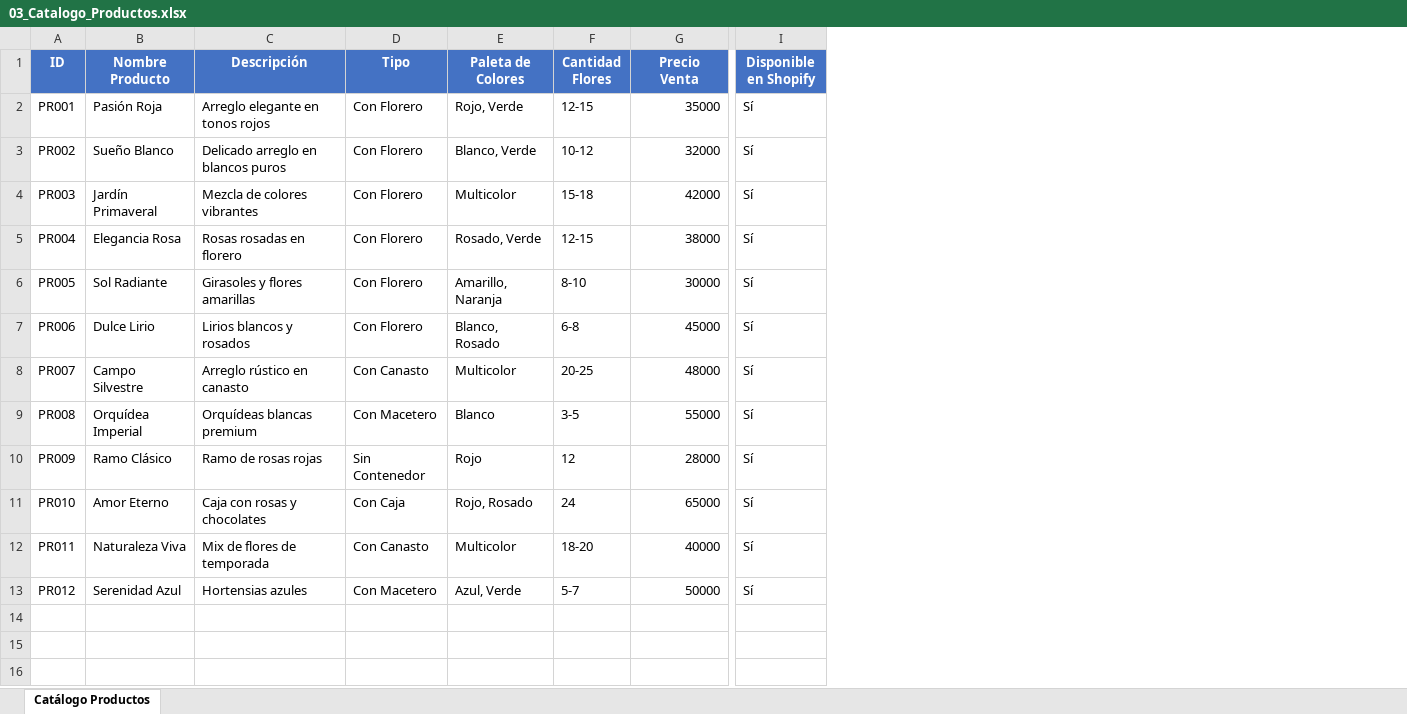
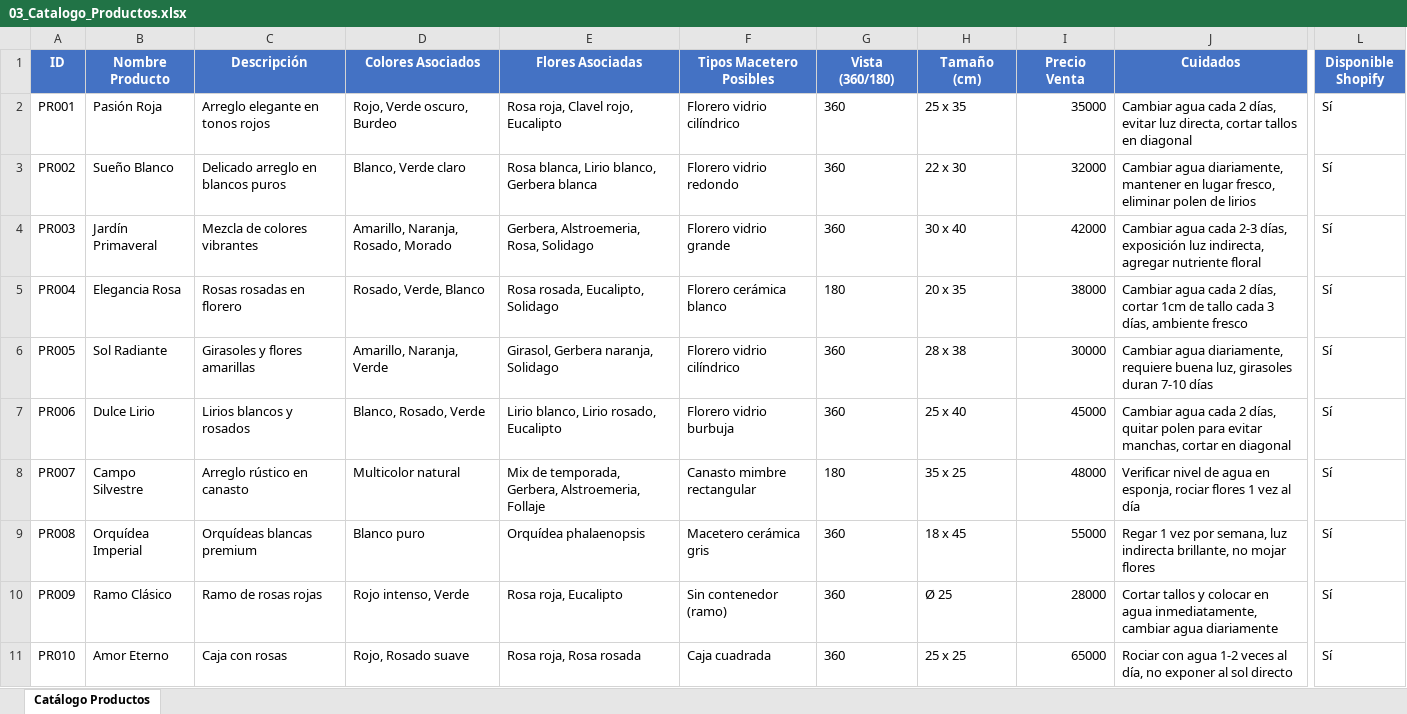
Before and after one commit to juliettegramatges/Las-Lira, an Excel workbook: 03_Catalogo_Productos.xlsx, sheet Catálogo Productos, drawn as a sheet; only a part is shown, gaps mark what is left out; values as stored, in another font and other column widths than the file's, no borders; removed rows and columns are numbered as before the commit, all else as after; rows hold the shown columns only; the diff names each change by its address in the sheet, - before the commit and + after, or states it on an @@ line.

```diff
--- a/03_Catalogo_Productos.xlsx (sheet Catálogo Productos)
+++ b/03_Catalogo_Productos.xlsx (sheet Catálogo Productos)
-column D (Tipo), rows 2-11: Con Florero | Con Florero | Con Florero | Con Florero | Con Florero | Con Florero | Con Canasto | Con Macetero | Sin Contenedor | Con Caja
-column E (Paleta de Colores), rows 2-11: Rojo, Verde | Blanco, Verde | Multicolor | Rosado, Verde | Amarillo, Naranja | Blanco, Rosado | Multicolor | Blanco | Rojo | Rojo, Rosado
-column F (Cantidad Flores), rows 2-11: 12-15 | 10-12 | 15-18 | 12-15 | 8-10 | 6-8 | 20-25 | 3-5 | 12 | 24
+column D (Colores Asociados), rows 2-11: Rojo, Verde oscuro, Burdeo | Blanco, Verde claro | Amarillo, Naranja, Rosado, Morado | Rosado, Verde, Blanco | Amarillo, Naranja, Verde | Blanco, Rosado, Verde | Multicolor natural | Blanco puro | Rojo intenso, Verde | Rojo, Rosado suave
+column E (Flores Asociadas), rows 2-11: Rosa roja, Clavel rojo, Eucalipto | Rosa blanca, Lirio blanco, Gerbera blanca | Gerbera, Alstroemeria, Rosa, Solidago | Rosa rosada, Eucalipto, Solidago | Girasol, Gerbera naranja, Solidago | Lirio blanco, Lirio rosado, Eucalipto | Mix de temporada, Gerbera, Alstroemeria, Follaje | Orquídea phalaenopsis | Rosa roja, Eucalipto | Rosa roja, Rosa rosada
+column F (Tipos Macetero Posibles), rows 2-11: Florero vidrio cilíndrico | Florero vidrio redondo | Florero vidrio grande | Florero cerámica blanco | Florero vidrio cilíndrico | Florero vidrio burbuja | Canasto mimbre rectangular | Macetero cerámica gris | Sin contenedor (ramo) | Caja cuadrada
+column G (Vista (360/180)), rows 2-11: 360 | 360 | 360 | 180 | 360 | 360 | 180 | 360 | 360 | 360
+column H (Tamaño (cm)), rows 2-11: 25 x 35 | 22 x 30 | 30 x 40 | 20 x 35 | 28 x 38 | 25 x 40 | 35 x 25 | 18 x 45 | Ø 25 | 25 x 25
+column J (Cuidados), rows 2-11: Cambiar agua cada 2 días, evitar luz directa, cortar tallos en diagonal | Cambiar agua diariamente, mantener en lugar fresco, eliminar polen de lirios | Cambiar agua cada 2-3 días, exposición luz indirecta, agregar nutriente floral | Cambiar agua cada 2 días, cortar 1cm de tallo cada 3 días, ambiente fresco | Cambiar agua diariamente, requiere buena luz, girasoles duran 7-10 días | Cambiar agua cada 2 días, quitar polen para evitar manchas, cortar en diagonal | Verificar nivel de agua en esponja, rociar flores 1 vez al día | Regar 1 vez por semana, luz indirecta brillante, no mojar flores | Cortar tallos y colocar en agua inmediatamente, cambiar agua diariamente | Rociar con agua 1-2 veces al día, no exponer al sol directo
-L1: Disponible en Shopify
+L1: Disponible Shopify
-C11 (Descripción): Caja con rosas y chocolates
+C11 (Descripción): Caja con rosas
-row 12: PR011 | Naturaleza Viva | Mix de flores de temporada | Con Canasto | Multicolor | 18-20 | 40000 | Sí
-row 13: PR012 | Serenidad Azul | Hortensias azules | Con Macetero | Azul, Verde | 5-7 | 50000 | Sí
```
Also changed, not shown: 01_Inventario_Flores.xlsx, 02_Inventario_Contenedores.xlsx, 8 other files.
